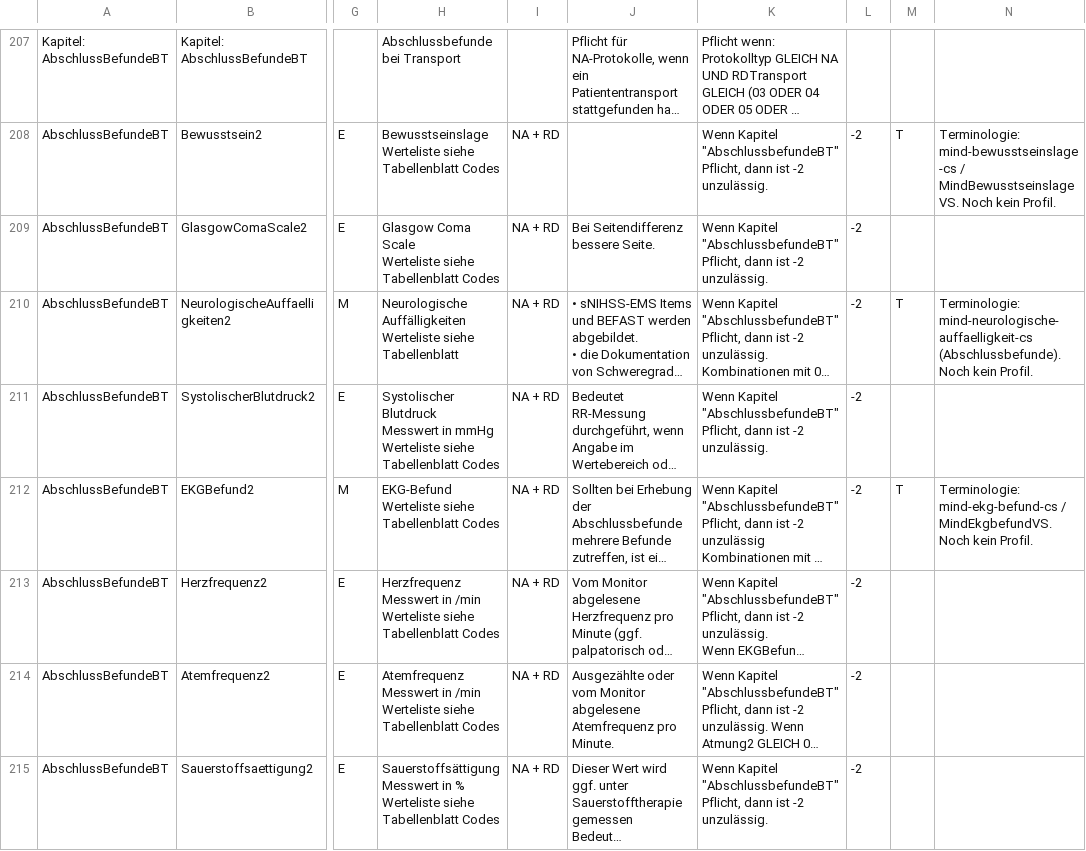
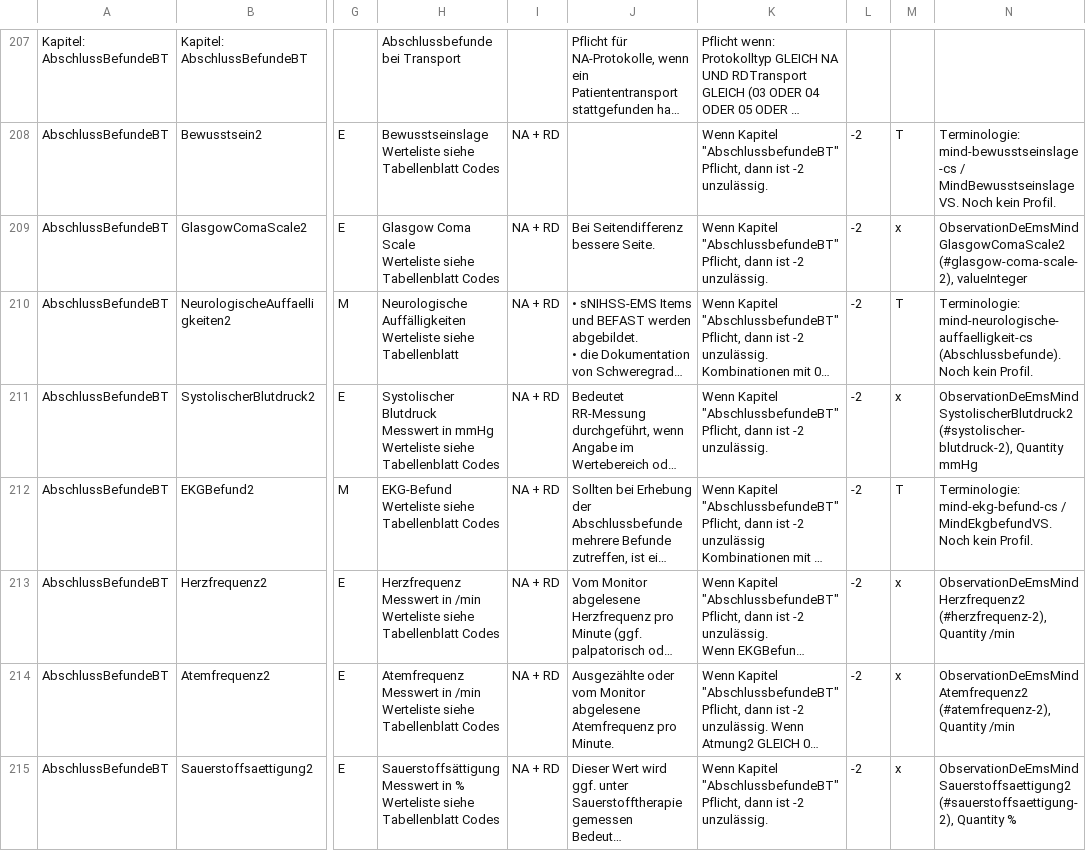
Before and after one commit to till-ko/de-ems, a CSV file: roadmap/Datenfelder_overview.csv, drawn as a sheet; only a part is shown, gaps mark what is left out; long unchanged cells end in …; the diff covers the shown part only; the diff names each change by its address in the sheet, - before the commit and + after, or states it on an @@ line.

Commit message:
working on completing observations datatypes that only require yes and no answers - but i am not convinced with the way this bloats the current ig, might revisit this topic later on

```diff
--- a/roadmap/Datenfelder_overview.csv
+++ b/roadmap/Datenfelder_overview.csv
-M209: (empty)
+M209: x
-N209: (empty)
+N209: ObservationDeEmsMindGlasgowComaScale2 (#glasgow-coma-scale-2), valueInteger
-M211: (empty)
+M211: x
-N211: (empty)
+N211: ObservationDeEmsMindSystolischerBlutdruck2 (#systolischer-blutdruck-2), Quantity mmHg
-M213:M215: (empty)
+M213:M215: x
-N213: (empty)
+N213: ObservationDeEmsMindHerzfrequenz2 (#herzfrequenz-2), Quantity /min
-N214: (empty)
+N214: ObservationDeEmsMindAtemfrequenz2 (#atemfrequenz-2), Quantity /min
-N215: (empty)
+N215: ObservationDeEmsMindSauerstoffsaettigung2 (#sauerstoffsaettigung-2), Quantity %
```
Also changed, not shown: 36 edited cells elsewhere in this file, 13 other files.
